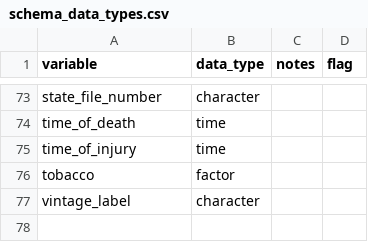
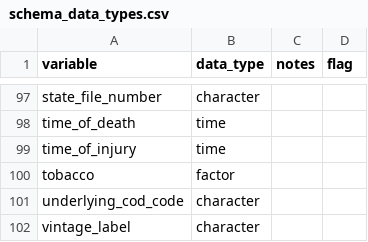
Before and after one commit to WA-LHJ-Analytic-Resources/WA-DOH-CHS-Death-Files-ETL, a CSV file: Resources/Schemas/schema_data_types.csv, drawn as a sheet; only a part is shown, gaps mark what is left out; the diff covers the shown part only; the diff names each change by its address in the sheet, - before the commit and + after, or states it on an @@ line.

```diff
--- a/Resources/Schemas/schema_data_types.csv
+++ b/Resources/Schemas/schema_data_types.csv
+row 101: underlying_cod_code | character
```
Also changed, not shown: 24 added rows elsewhere in this file.
